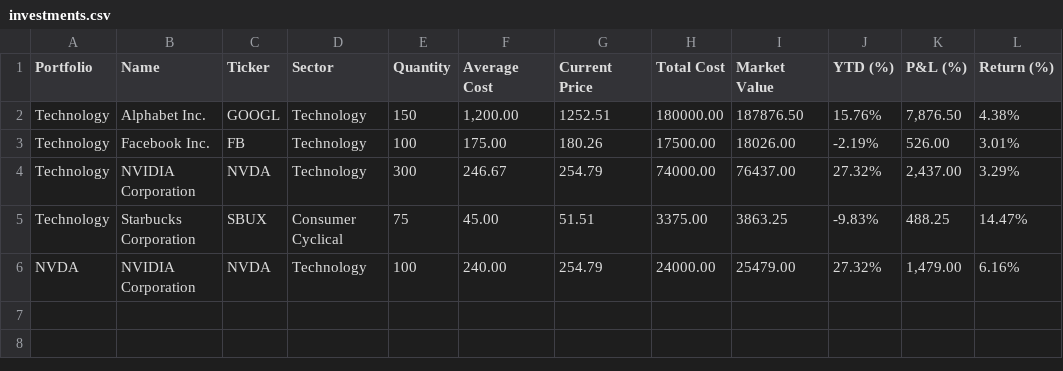
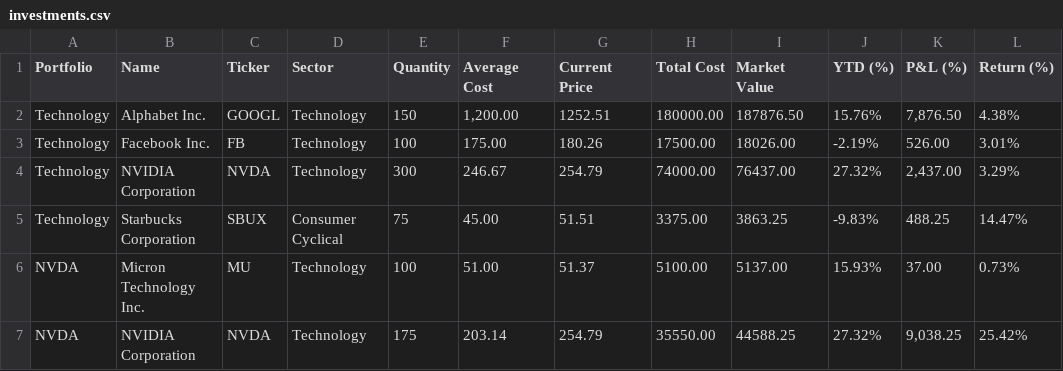
Before and after one commit to wcyjoyce/portfolio-tracker, a CSV file: app/views/portfolios/investments.csv, drawn as a sheet.

Commit message:
update in investments resulting in new CSV data

```diff
--- a/app/views/portfolios/investments.csv
+++ b/app/views/portfolios/investments.csv
@@ -5,2 +5,3 @@
 "Technology","Starbucks Corporation","SBUX","Consumer Cyclical","75","45.00","51.51","3375.00","3863.25","-9.83%","488.25","14.47%"
-"NVDA","NVIDIA Corporation","NVDA","Technology","100","240.00","254.79","24000.00","25479.00","27.32%","1,479.00","6.16%"
+"NVDA","Micron Technology Inc.","MU","Technology","100","51.00","51.37","5100.00","5137.00","15.93%","37.00","0.73%"
+"NVDA","NVIDIA Corporation","NVDA","Technology","175","203.14","254.79","35550.00","44588.25","27.32%","9,038.25","25.42%"
```
